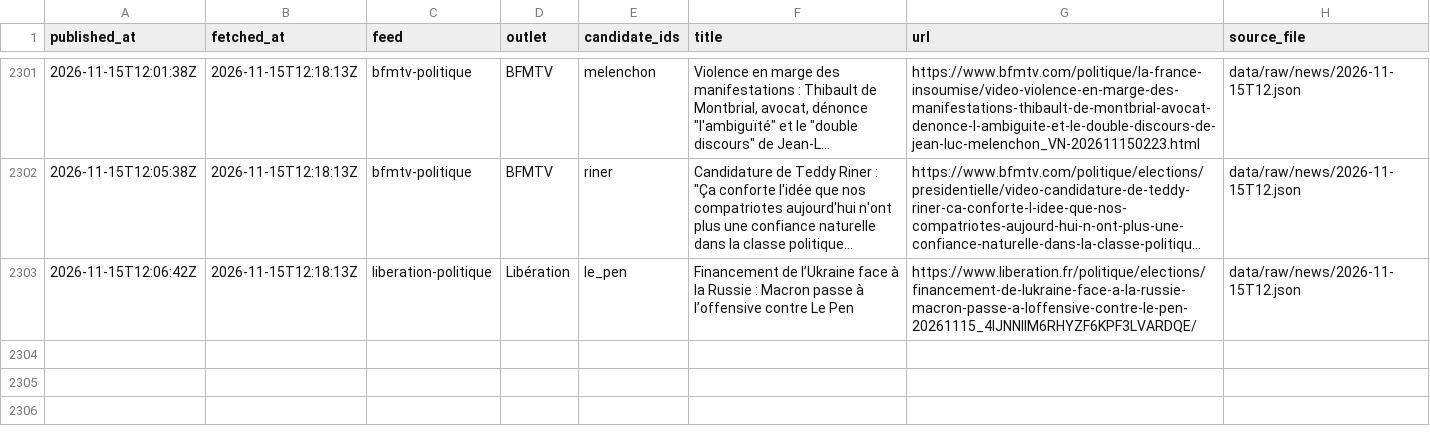
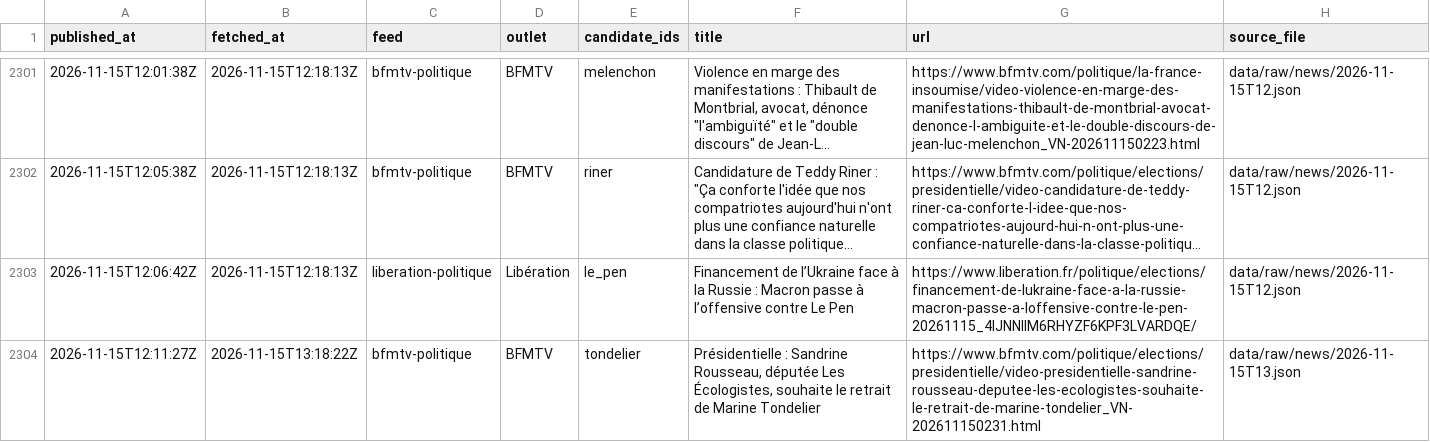
Before and after one commit to Hebilicious/fr2027-forecaster, a CSV file: data/clean/news.csv, drawn as a sheet; only a part is shown, gaps mark what is left out; long unchanged cells end in …; the diff names each change by its address in the sheet, - before the commit and + after, or states it on an @@ line.

```diff
--- a/data/clean/news.csv
+++ b/data/clean/news.csv
+row 2304: 2026-11-15T12:11:27Z | 2026-11-15T13:18:22Z | bfmtv-politique | BFMTV | tondelier | Présidentielle : Sandrine Rousseau, députée Les Écologistes, souhaite le retrait de Marine Tondelier | https://www.bfmtv.com/politique/elections/presidentielle/video-presidentielle-sandrine-rousseau-deputee-les-ecologistes-souhaite-le-retrait-de-marine-tondelier_VN-202611150231.html | data/raw/news/2026-11-15T13.json
```
Also changed, not shown: 5 other files.
